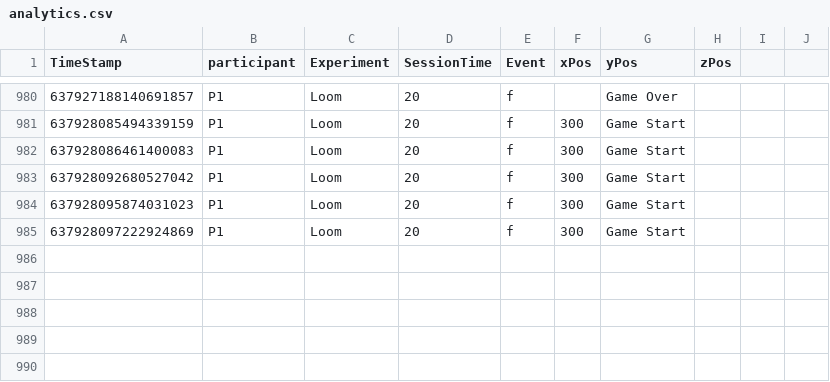
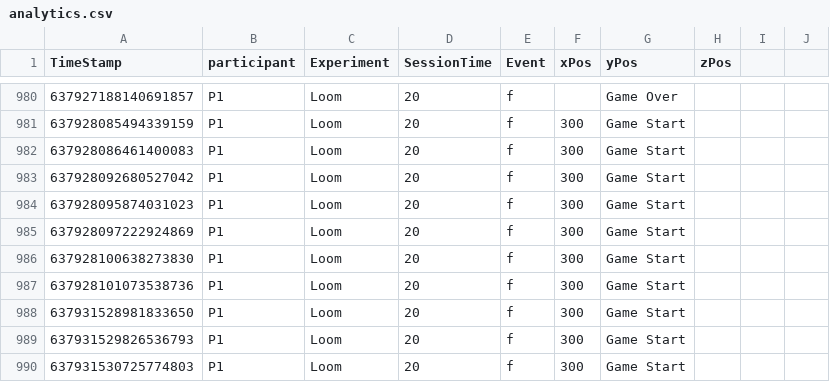
Before and after one commit to TLSimmons42/loom-master, a CSV file: Assets/Analytics/analytics.csv, drawn as a sheet; only a part is shown, gaps mark what is left out.

```diff
--- a/Assets/Analytics/analytics.csv
+++ b/Assets/Analytics/analytics.csv
@@ -985 +985,6 @@ TimeStamp,participant,Experiment,SessionTime,Event, xPos, yPos, zPos
 637928097222924869,P1,Loom,20,f,300,Game Start,,,
+637928100638273830,P1,Loom,20,f,300,Game Start,,,
+637928101073538736,P1,Loom,20,f,300,Game Start,,,
+637931528981833650,P1,Loom,20,f,300,Game Start,,,
+637931529826536793,P1,Loom,20,f,300,Game Start,,,
+637931530725774803,P1,Loom,20,f,300,Game Start,,,
```
Also changed, not shown: 2 other files.
